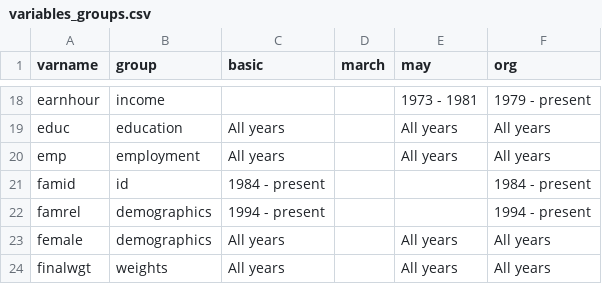
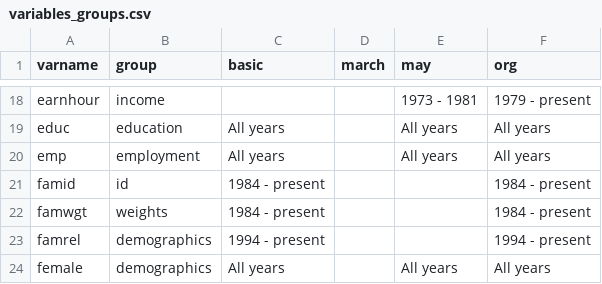
Before and after one commit to Economic/epiextracts, a CSV file: code/docs/variables_groups.csv, drawn as a sheet; only a part is shown, gaps mark what is left out; the shorter side is filled out with more unchanged rows; the diff names each change by its address in the sheet, - before the commit and + after, or states it on an @@ line.

Commit message:
add famwgt

```diff
--- a/code/docs/variables_groups.csv
+++ b/code/docs/variables_groups.csv
+row 22: famwgt | weights | 1984 - present |  |  | 1984 - present
```
Also changed, not shown: 4 other files.
